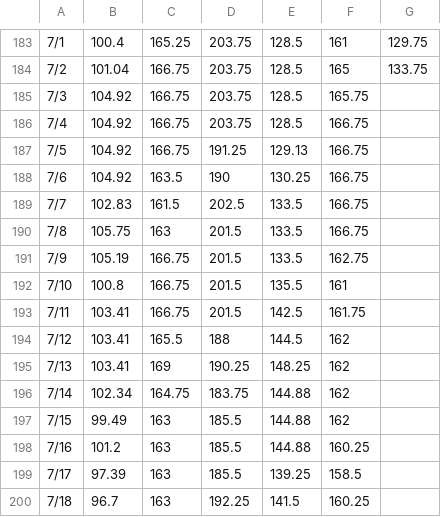
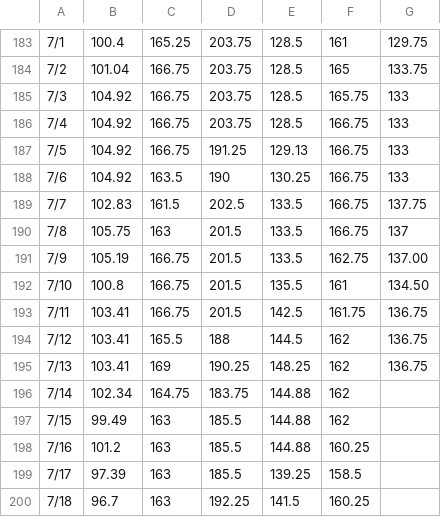
Before and after one commit to pierceleverett/RioSeasonalSpreads, a CSV file: SpreadServer/data/spreads/GulfCoast/Nap.csv, drawn as a sheet; only a part is shown, gaps mark what is left out.

```diff
--- a/SpreadServer/data/spreads/GulfCoast/Nap.csv
+++ b/SpreadServer/data/spreads/GulfCoast/Nap.csv
@@ -184,13 +184,13 @@
 7/2,101.04,166.75,203.75,128.5,165,133.75
-7/3,104.92,166.75,203.75,128.5,165.75,
-7/4,104.92,166.75,203.75,128.5,166.75,
-7/5,104.92,166.75,191.25,129.13,166.75,
-7/6,104.92,163.5,190,130.25,166.75,
-7/7,102.83,161.5,202.5,133.5,166.75,
-7/8,105.75,163,201.5,133.5,166.75,
-7/9,105.19,166.75,201.5,133.5,162.75,
-7/10,100.8,166.75,201.5,135.5,161,
-7/11,103.41,166.75,201.5,142.5,161.75,
-7/12,103.41,165.5,188,144.5,162,
-7/13,103.41,169,190.25,148.25,162,
+7/3,104.92,166.75,203.75,128.5,165.75,133
+7/4,104.92,166.75,203.75,128.5,166.75,133
+7/5,104.92,166.75,191.25,129.13,166.75,133
+7/6,104.92,163.5,190,130.25,166.75,133
+7/7,102.83,161.5,202.5,133.5,166.75,137.75
+7/8,105.75,163,201.5,133.5,166.75,137
+7/9,105.19,166.75,201.5,133.5,162.75,137.00
+7/10,100.8,166.75,201.5,135.5,161,134.50
+7/11,103.41,166.75,201.5,142.5,161.75,136.75
+7/12,103.41,165.5,188,144.5,162,136.75
+7/13,103.41,169,190.25,148.25,162,136.75
 7/14,102.34,164.75,183.75,144.88,162,
```
Also changed, not shown: SpreadServer/data/spreads/GulfCoast/A.csv, SpreadServer/data/spreads/GulfCoast/D.csv, 11 other files.
